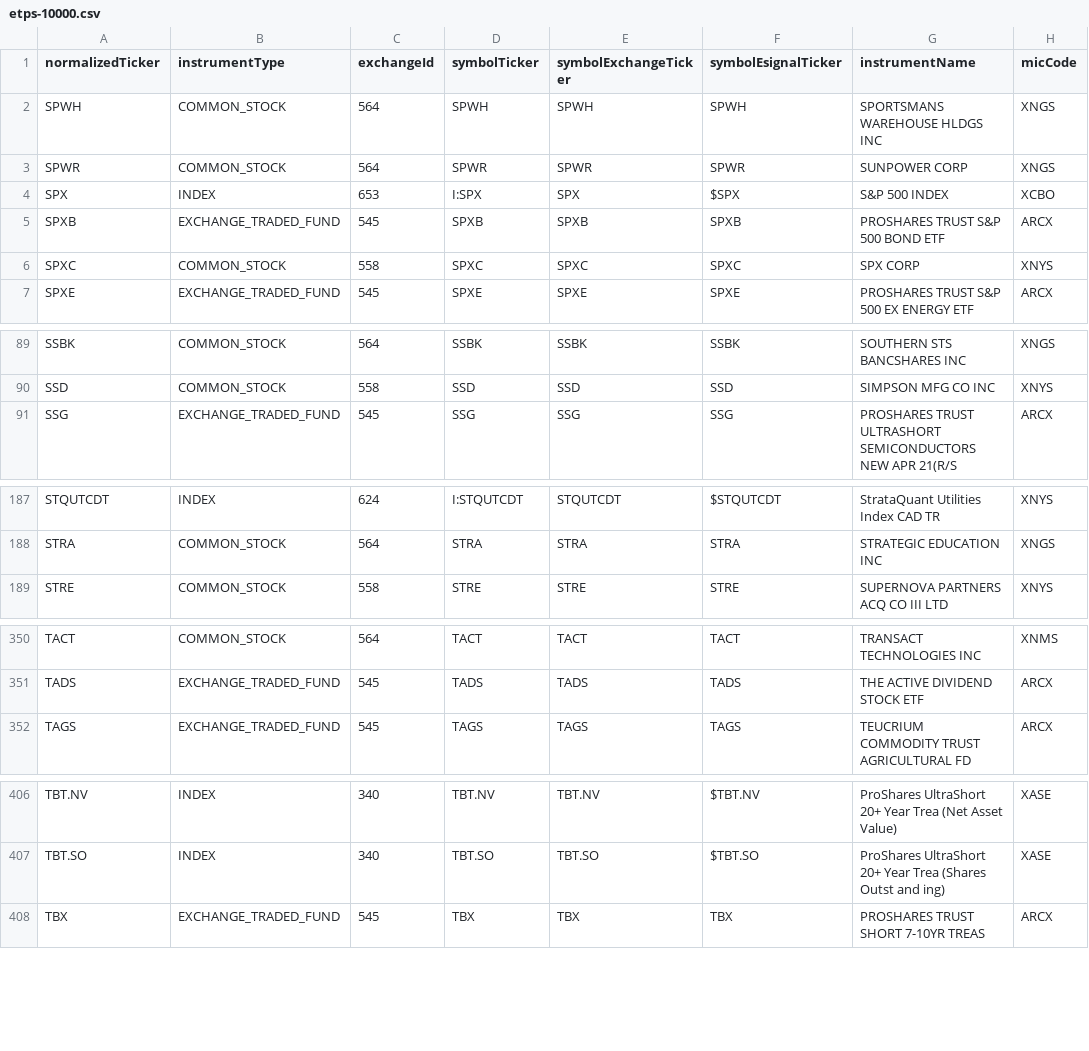
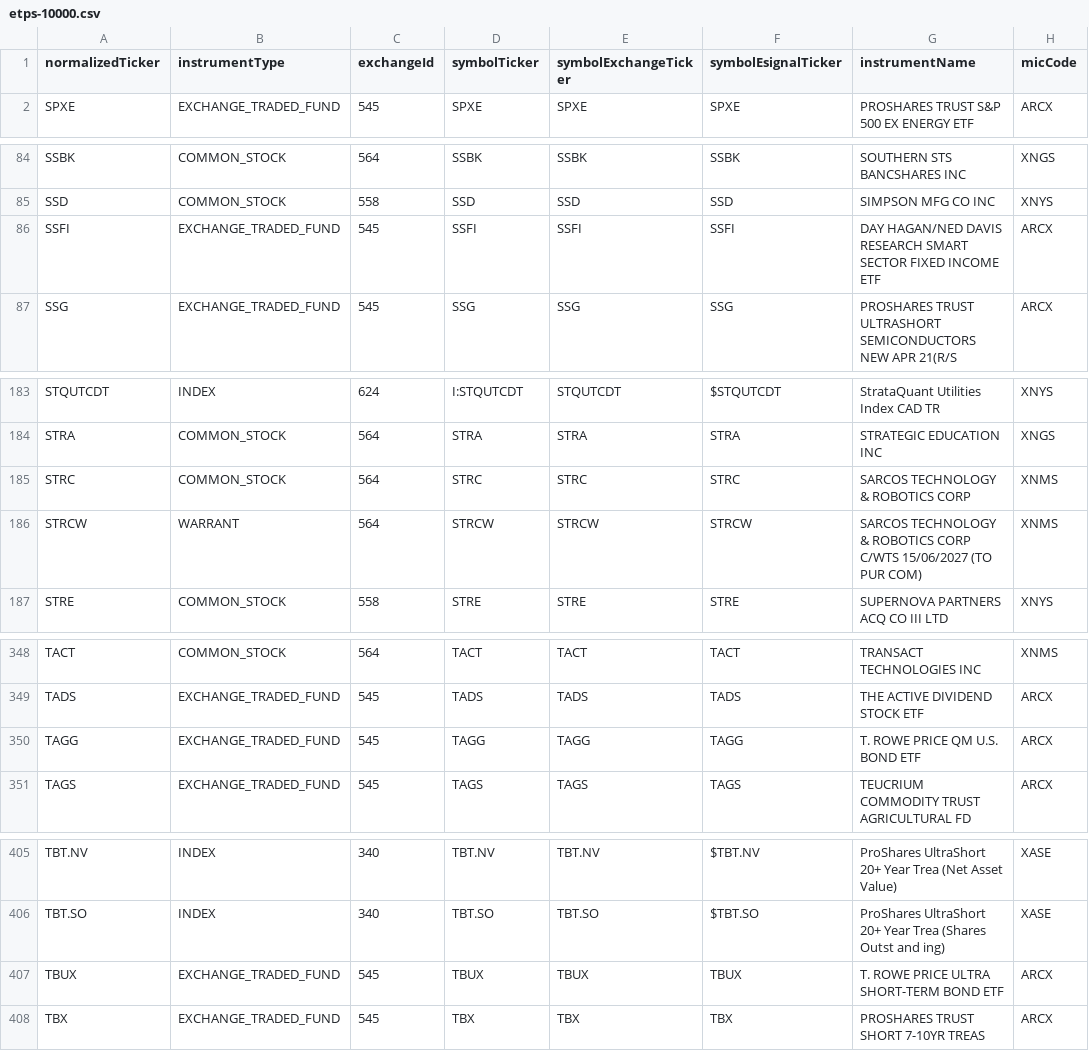
Before and after one commit to haoenhui/nyse-listed-etps, a CSV file: etps-10000.csv, drawn as a sheet; only a part is shown, gaps mark what is left out; removed rows and columns are numbered as before the commit, all else as after; the diff covers the shown part only; the diff names each change by its address in the sheet, - before the commit and + after, or states it on an @@ line.

```diff
--- a/etps-10000.csv
+++ b/etps-10000.csv
-row 2: SPWH | COMMON_STOCK | 564 | SPWH | SPWH | SPWH | SPORTSMANS WAREHOUSE HLDGS INC | XNGS
-row 3: SPWR | COMMON_STOCK | 564 | SPWR | SPWR | SPWR | SUNPOWER CORP | XNGS
-row 4: SPX | INDEX | 653 | I:SPX | SPX | $SPX | S&P 500 INDEX | XCBO
-row 5: SPXB | EXCHANGE_TRADED_FUND | 545 | SPXB | SPXB | SPXB | PROSHARES TRUST S&P 500 BOND ETF | ARCX
-row 6: SPXC | COMMON_STOCK | 558 | SPXC | SPXC | SPXC | SPX CORP | XNYS
+row 86: SSFI | EXCHANGE_TRADED_FUND | 545 | SSFI | SSFI | SSFI | DAY HAGAN/NED DAVIS RESEARCH SMART SECTOR FIXED INCOME ETF | ARCX
+row 185: STRC | COMMON_STOCK | 564 | STRC | STRC | STRC | SARCOS TECHNOLOGY & ROBOTICS CORP | XNMS
+row 186: STRCW | WARRANT | 564 | STRCW | STRCW | STRCW | SARCOS TECHNOLOGY & ROBOTICS CORP C/WTS 15/06/2027 (TO PUR COM) | XNMS
+row 350: TAGG | EXCHANGE_TRADED_FUND | 545 | TAGG | TAGG | TAGG | T. ROWE PRICE QM U.S. BOND ETF | ARCX
+row 407: TBUX | EXCHANGE_TRADED_FUND | 545 | TBUX | TBUX | TBUX | T. ROWE PRICE ULTRA SHORT-TERM BOND ETF | ARCX
```
Also changed, not shown: 3 added rows and 1 edited cell elsewhere in this file, etps-00000.csv, etps-02000.csv, 3 other files.
